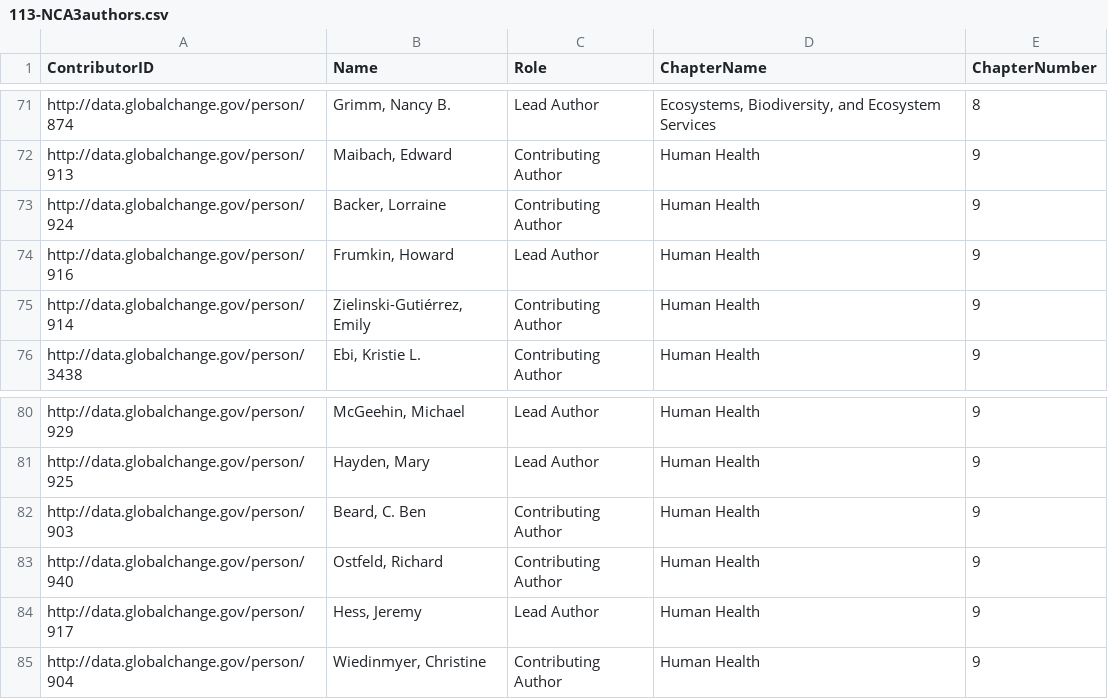
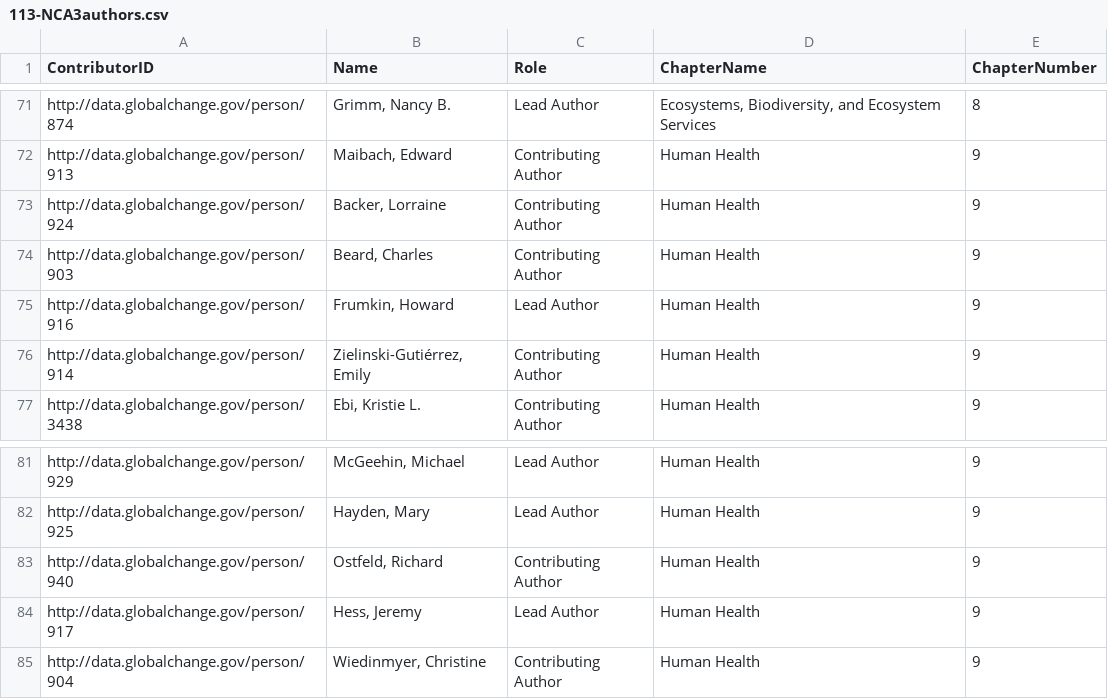
Before and after one commit to USGCRP/gcis-sparql, a CSV file: 113-NCA3authors.csv, drawn as a sheet; only a part is shown, gaps mark what is left out; removed rows and columns are numbered as before the commit, all else as after; the diff names each change by its address in the sheet, - before the commit and + after, or states it on an @@ line.

Commit message:
Updated per 2/18/16 content push

```diff
--- a/113-NCA3authors.csv
+++ b/113-NCA3authors.csv
+row 74: http://data.globalchange.gov/person/903 | Beard, Charles | Contributing Author | Human Health | 9
-row 82: http://data.globalchange.gov/person/903 | Beard, C. Ben | Contributing Author | Human Health | 9
```
